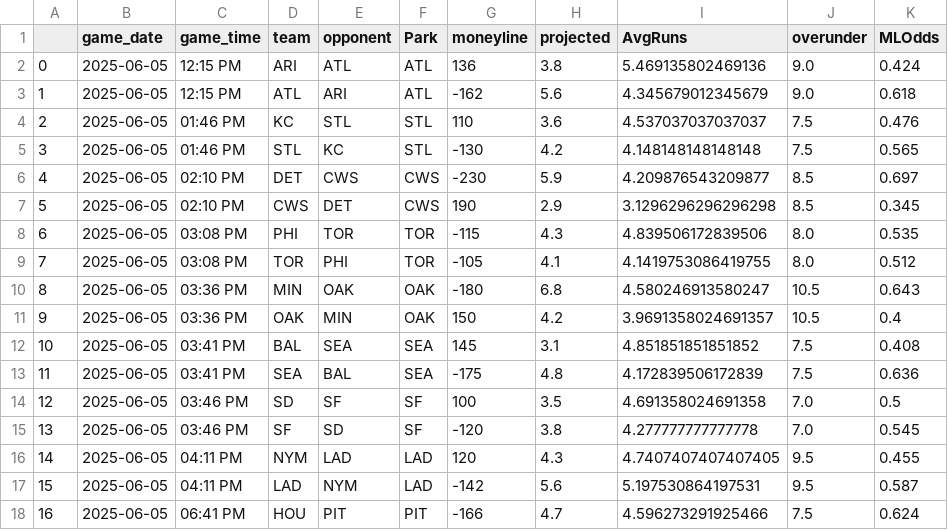
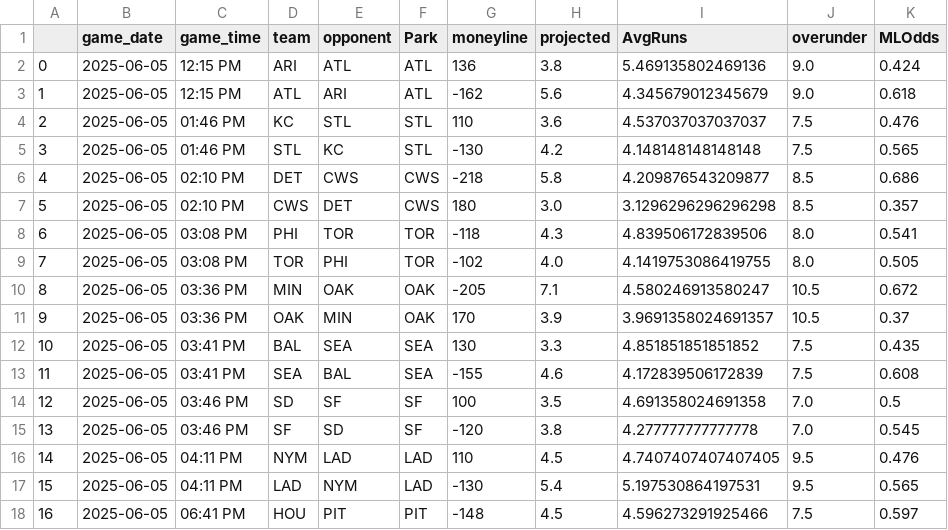
Before and after one commit to JonPGH/slateProj, a CSV file: Data/gameinfo.csv, drawn as a sheet; only a part is shown; the diff covers the shown part only.

```diff
--- a/Data/gameinfo.csv
+++ b/Data/gameinfo.csv
@@ -5,14 +5,14 @@
 3,2025-06-05,01:46 PM,STL,KC,STL,-130,4.2,4.148148148148148,7.5,0.565
-4,2025-06-05,02:10 PM,DET,CWS,CWS,-230,5.9,4.209876543209877,8.5,0.697
-5,2025-06-05,02:10 PM,CWS,DET,CWS,190,2.9,3.1296296296296298,8.5,0.345
-6,2025-06-05,03:08 PM,PHI,TOR,TOR,-115,4.3,4.839506172839506,8.0,0.535
-7,2025-06-05,03:08 PM,TOR,PHI,TOR,-105,4.1,4.1419753086419755,8.0,0.512
-8,2025-06-05,03:36 PM,MIN,OAK,OAK,-180,6.8,4.580246913580247,10.5,0.643
-9,2025-06-05,03:36 PM,OAK,MIN,OAK,150,4.2,3.9691358024691357,10.5,0.4
-10,2025-06-05,03:41 PM,BAL,SEA,SEA,145,3.1,4.851851851851852,7.5,0.408
-11,2025-06-05,03:41 PM,SEA,BAL,SEA,-175,4.8,4.172839506172839,7.5,0.636
+4,2025-06-05,02:10 PM,DET,CWS,CWS,-218,5.8,4.209876543209877,8.5,0.686
+5,2025-06-05,02:10 PM,CWS,DET,CWS,180,3.0,3.1296296296296298,8.5,0.357
+6,2025-06-05,03:08 PM,PHI,TOR,TOR,-118,4.3,4.839506172839506,8.0,0.541
+7,2025-06-05,03:08 PM,TOR,PHI,TOR,-102,4.0,4.1419753086419755,8.0,0.505
+8,2025-06-05,03:36 PM,MIN,OAK,OAK,-205,7.1,4.580246913580247,10.5,0.672
+9,2025-06-05,03:36 PM,OAK,MIN,OAK,170,3.9,3.9691358024691357,10.5,0.37
+10,2025-06-05,03:41 PM,BAL,SEA,SEA,130,3.3,4.851851851851852,7.5,0.435
+11,2025-06-05,03:41 PM,SEA,BAL,SEA,-155,4.6,4.172839506172839,7.5,0.608
 12,2025-06-05,03:46 PM,SD,SF,SF,100,3.5,4.691358024691358,7.0,0.5
 13,2025-06-05,03:46 PM,SF,SD,SF,-120,3.8,4.277777777777778,7.0,0.545
-14,2025-06-05,04:11 PM,NYM,LAD,LAD,120,4.3,4.7407407407407405,9.5,0.455
-15,2025-06-05,04:11 PM,LAD,NYM,LAD,-142,5.6,5.197530864197531,9.5,0.587
-16,2025-06-05,06:41 PM,HOU,PIT,PIT,-166,4.7,4.596273291925466,7.5,0.624
+14,2025-06-05,04:11 PM,NYM,LAD,LAD,110,4.5,4.7407407407407405,9.5,0.476
+15,2025-06-05,04:11 PM,LAD,NYM,LAD,-130,5.4,5.197530864197531,9.5,0.565
+16,2025-06-05,06:41 PM,HOU,PIT,PIT,-148,4.5,4.596273291925466,7.5,0.597
```
Also changed, not shown: 8 edited cells elsewhere in this file, Data/Tableau_DailyHitterProj.csv, Data/Tableau_DailyPitcherProj.csv, 4 other files.
